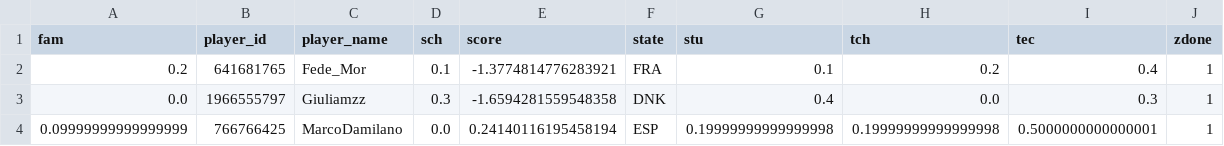
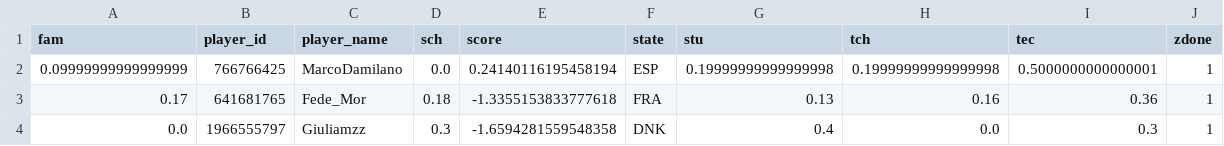
Before and after one commit to federicomor/progetto-applied, a CSV file: game/bot/df.csv, drawn as a sheet.

```diff
--- a/game/bot/df.csv
+++ b/game/bot/df.csv
@@ -1,4 +1,4 @@
 fam,player_id,player_name,sch,score,state,stu,tch,tec,zdone
-0.2,641681765,Fede_Mor,0.1,-1.3774814776283921,FRA,0.1,0.2,0.4,1
+0.09999999999999999,766766425,MarcoDamilano,0.0,0.24140116195458194,ESP,0.19999999999999998,0.19999999999999998,0.5000000000000001,1
+0.17,641681765,Fede_Mor,0.18,-1.3355153833777618,FRA,0.13,0.16,0.36,1
 0.0,1966555797,Giuliamzz,0.3,-1.6594281559548358,DNK,0.4,0.0,0.3,1
-0.09999999999999999,766766425,MarcoDamilano,0.0,0.24140116195458194,ESP,0.19999999999999998,0.19999999999999998,0.5000000000000001,1
```
Also changed, not shown: 5 other files.
